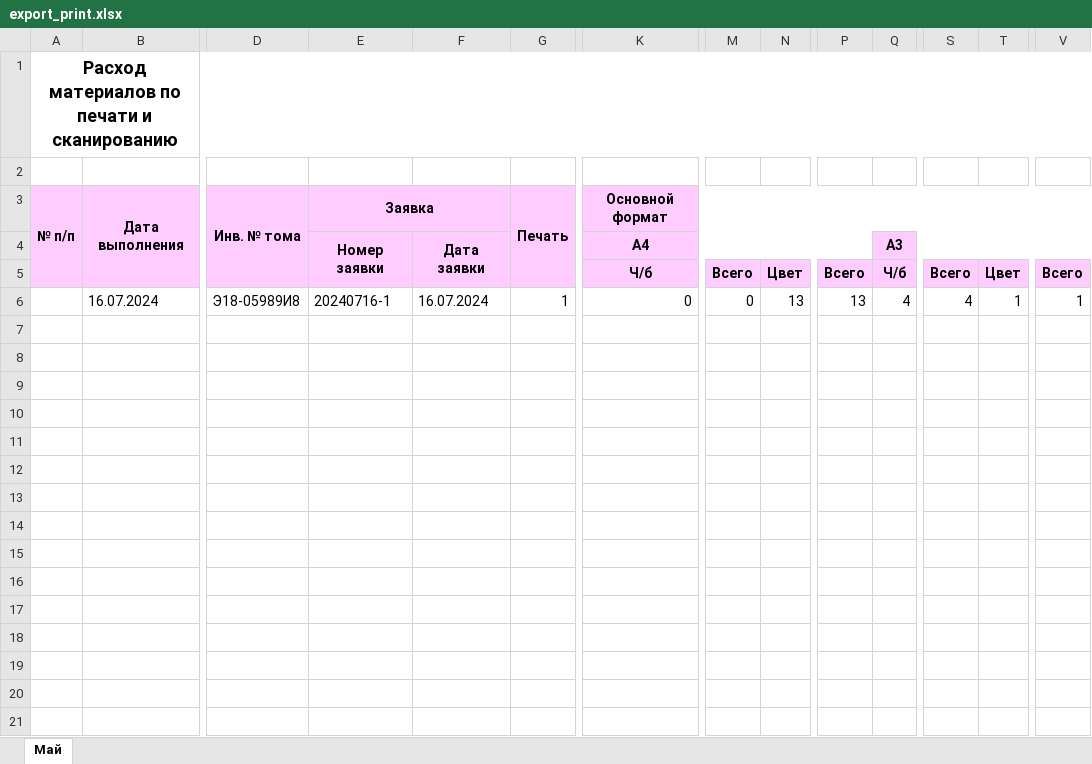
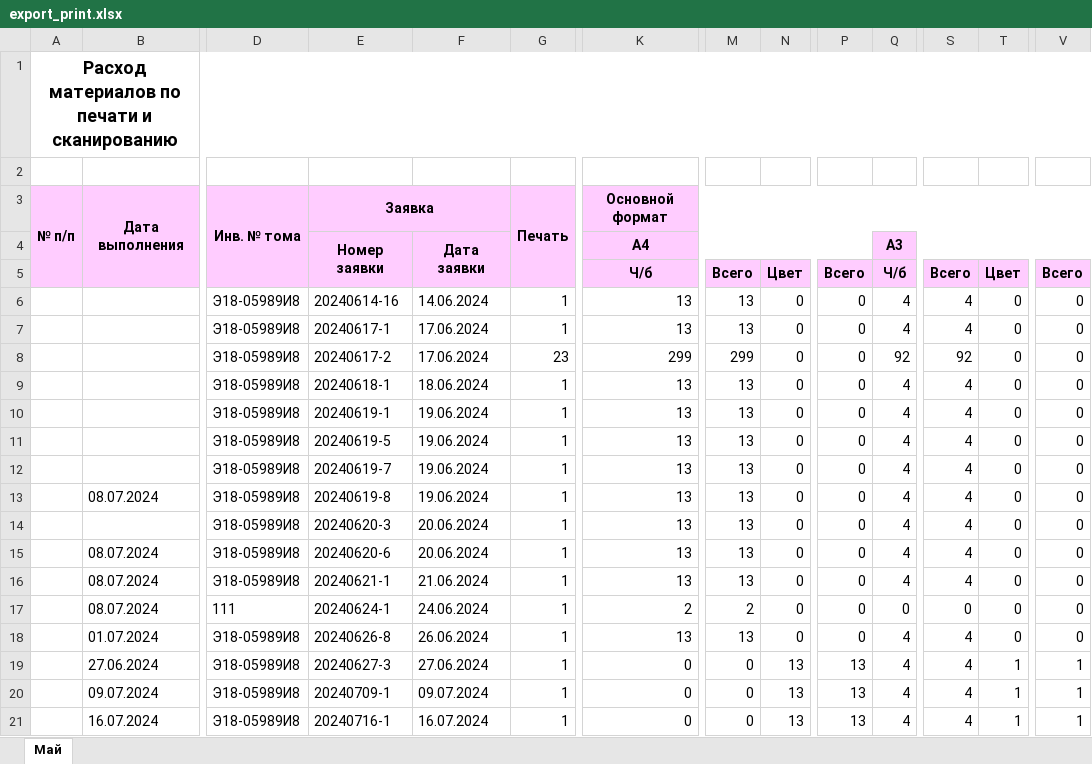
Before and after one commit to evgeniymoskvin/django_page_calculator, an Excel workbook: print_service_app/xlsx/export_print.xlsx, sheet Май, drawn as a sheet; only a part is shown, gaps mark what is left out; values as stored, in another font and other column widths than the file's, no borders; rows hold the shown columns only; the diff names each change by its address in the sheet, - before the commit and + after, or states it on an @@ line.

```diff
--- a/print_service_app/xlsx/export_print.xlsx (sheet Май)
+++ b/print_service_app/xlsx/export_print.xlsx (sheet Май)
+row 6:  |  | Э18-05989И8 | 20240614-16 | 14.06.2024 | 1 | 13 | 13 | 0 | 0 | 4 | 4 | 0 | 0
+row 7:  |  | Э18-05989И8 | 20240617-1 | 17.06.2024 | 1 | 13 | 13 | 0 | 0 | 4 | 4 | 0 | 0
+row 8:  |  | Э18-05989И8 | 20240617-2 | 17.06.2024 | 23 | 299 | 299 | 0 | 0 | 92 | 92 | 0 | 0
+row 9:  |  | Э18-05989И8 | 20240618-1 | 18.06.2024 | 1 | 13 | 13 | 0 | 0 | 4 | 4 | 0 | 0
+row 10:  |  | Э18-05989И8 | 20240619-1 | 19.06.2024 | 1 | 13 | 13 | 0 | 0 | 4 | 4 | 0 | 0
+row 11:  |  | Э18-05989И8 | 20240619-5 | 19.06.2024 | 1 | 13 | 13 | 0 | 0 | 4 | 4 | 0 | 0
+row 12:  |  | Э18-05989И8 | 20240619-7 | 19.06.2024 | 1 | 13 | 13 | 0 | 0 | 4 | 4 | 0 | 0
+row 13:  | 08.07.2024 | Э18-05989И8 | 20240619-8 | 19.06.2024 | 1 | 13 | 13 | 0 | 0 | 4 | 4 | 0 | 0
+row 14:  |  | Э18-05989И8 | 20240620-3 | 20.06.2024 | 1 | 13 | 13 | 0 | 0 | 4 | 4 | 0 | 0
+row 15:  | 08.07.2024 | Э18-05989И8 | 20240620-6 | 20.06.2024 | 1 | 13 | 13 | 0 | 0 | 4 | 4 | 0 | 0
+row 16:  | 08.07.2024 | Э18-05989И8 | 20240621-1 | 21.06.2024 | 1 | 13 | 13 | 0 | 0 | 4 | 4 | 0 | 0
+row 17:  | 08.07.2024 | 111 | 20240624-1 | 24.06.2024 | 1 | 2 | 2 | 0 | 0 | 0 | 0 | 0 | 0
+row 18:  | 01.07.2024 | Э18-05989И8 | 20240626-8 | 26.06.2024 | 1 | 13 | 13 | 0 | 0 | 4 | 4 | 0 | 0
+row 19:  | 27.06.2024 | Э18-05989И8 | 20240627-3 | 27.06.2024 | 1 | 0 | 0 | 13 | 13 | 4 | 4 | 1 | 1
+row 20:  | 09.07.2024 | Э18-05989И8 | 20240709-1 | 09.07.2024 | 1 | 0 | 0 | 13 | 13 | 4 | 4 | 1 | 1
```
Also changed, not shown: print_service_app/xlsx/export_dispatcher.xlsx, 6 other files.
